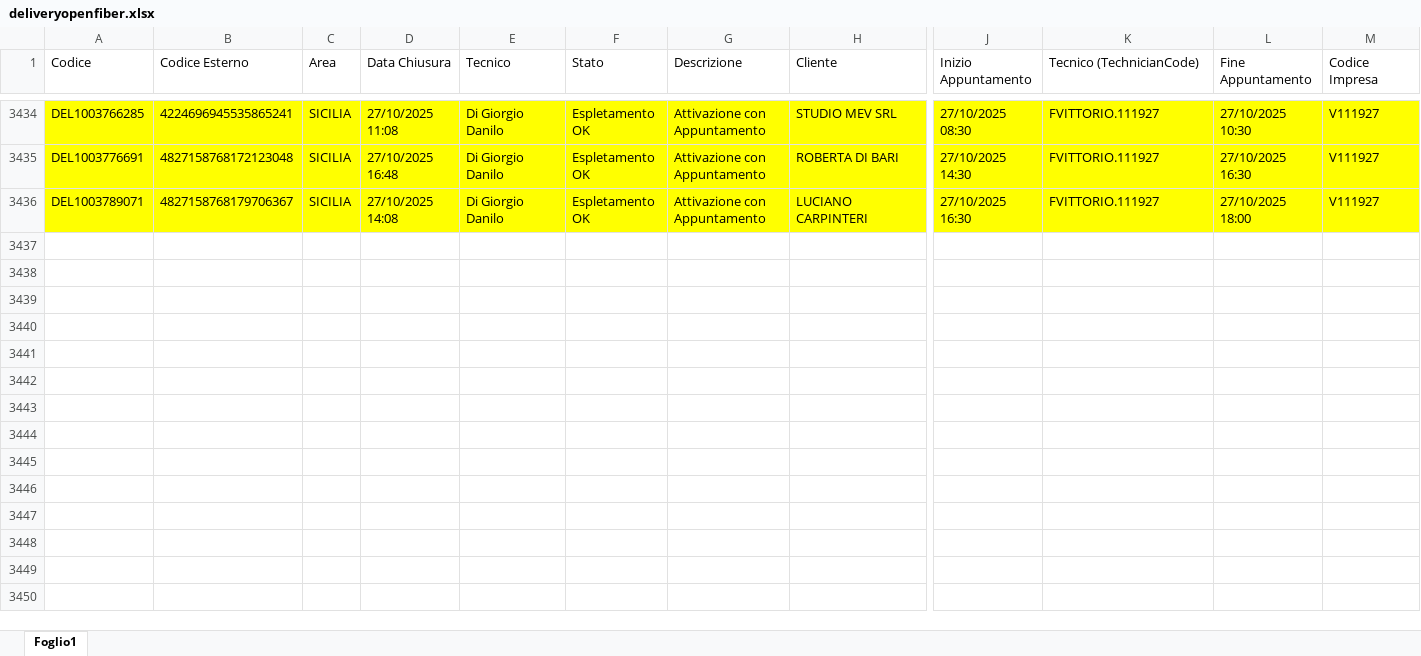
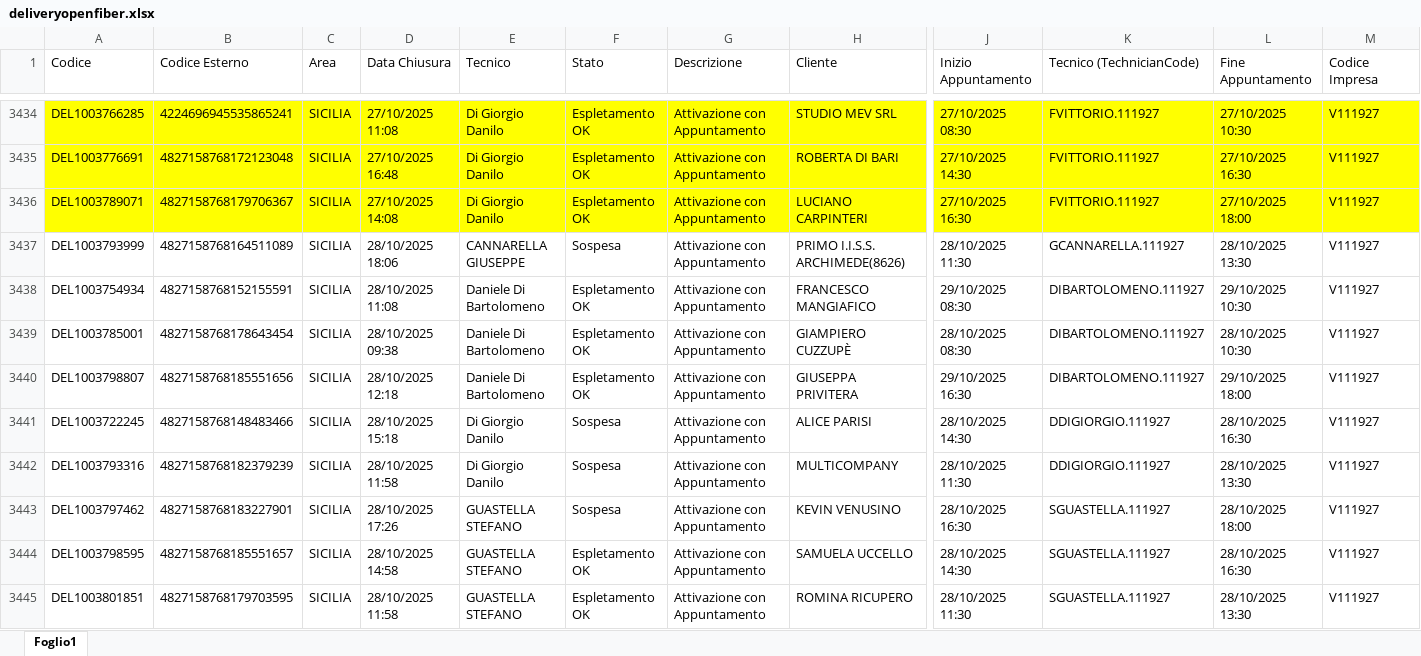
Before and after one commit to lbianco11197/Avanzamento-Delivery-OF, an Excel workbook: deliveryopenfiber.xlsx, sheet Foglio1, drawn as a sheet; only a part is shown, gaps mark what is left out; values as stored, in another font and other column widths than the file's, no borders; rows hold the shown columns only; the diff covers the shown part only; the diff names each change by its address in the sheet, - before the commit and + after, or states it on an @@ line.

Commit message:
Aggiornato deliveryopenfiber.xlsx da lbianco via Streamlit

```diff
--- a/deliveryopenfiber.xlsx (sheet Foglio1)
+++ b/deliveryopenfiber.xlsx (sheet Foglio1)
+row 3437: DEL1003793999 | 4827158768164511089 | SICILIA | 28/10/2025 18:06 | CANNARELLA GIUSEPPE | Sospesa | Attivazione con Appuntamento | PRIMO I.I.S.S. ARCHIMEDE(8626) | 28/10/2025 11:30 | GCANNARELLA.111927 | 28/10/2025 13:30 | V111927
+row 3438: DEL1003754934 | 4827158768152155591 | SICILIA | 28/10/2025 11:08 | Daniele Di Bartolomeno | Espletamento OK | Attivazione con Appuntamento | FRANCESCO MANGIAFICO | 29/10/2025 08:30 | DIBARTOLOMENO.111927 | 29/10/2025 10:30 | V111927
+row 3439: DEL1003785001 | 4827158768178643454 | SICILIA | 28/10/2025 09:38 | Daniele Di Bartolomeno | Espletamento OK | Attivazione con Appuntamento | GIAMPIERO CUZZUPÈ | 28/10/2025 08:30 | DIBARTOLOMENO.111927 | 28/10/2025 10:30 | V111927
+row 3440: DEL1003798807 | 4827158768185551656 | SICILIA | 28/10/2025 12:18 | Daniele Di Bartolomeno | Espletamento OK | Attivazione con Appuntamento | GIUSEPPA PRIVITERA | 29/10/2025 16:30 | DIBARTOLOMENO.111927 | 29/10/2025 18:00 | V111927
+row 3441: DEL1003722245 | 4827158768148483466 | SICILIA | 28/10/2025 15:18 | Di Giorgio Danilo | Sospesa | Attivazione con Appuntamento | ALICE PARISI | 28/10/2025 14:30 | DDIGIORGIO.111927 | 28/10/2025 16:30 | V111927
+row 3442: DEL1003793316 | 4827158768182379239 | SICILIA | 28/10/2025 11:58 | Di Giorgio Danilo | Sospesa | Attivazione con Appuntamento | MULTICOMPANY | 28/10/2025 11:30 | DDIGIORGIO.111927 | 28/10/2025 13:30 | V111927
+row 3443: DEL1003797462 | 4827158768183227901 | SICILIA | 28/10/2025 17:26 | GUASTELLA STEFANO | Sospesa | Attivazione con Appuntamento | KEVIN VENUSINO | 28/10/2025 16:30 | SGUASTELLA.111927 | 28/10/2025 18:00 | V111927
+row 3444: DEL1003798595 | 4827158768185551657 | SICILIA | 28/10/2025 14:58 | GUASTELLA STEFANO | Espletamento OK | Attivazione con Appuntamento | SAMUELA UCCELLO | 28/10/2025 14:30 | SGUASTELLA.111927 | 28/10/2025 16:30 | V111927
+row 3445: DEL1003801851 | 4827158768179703595 | SICILIA | 28/10/2025 11:58 | GUASTELLA STEFANO | Espletamento OK | Attivazione con Appuntamento | ROMINA RICUPERO | 28/10/2025 11:30 | SGUASTELLA.111927 | 28/10/2025 13:30 | V111927
```
Also changed, not shown: 33 added rows elsewhere in this sheet.
